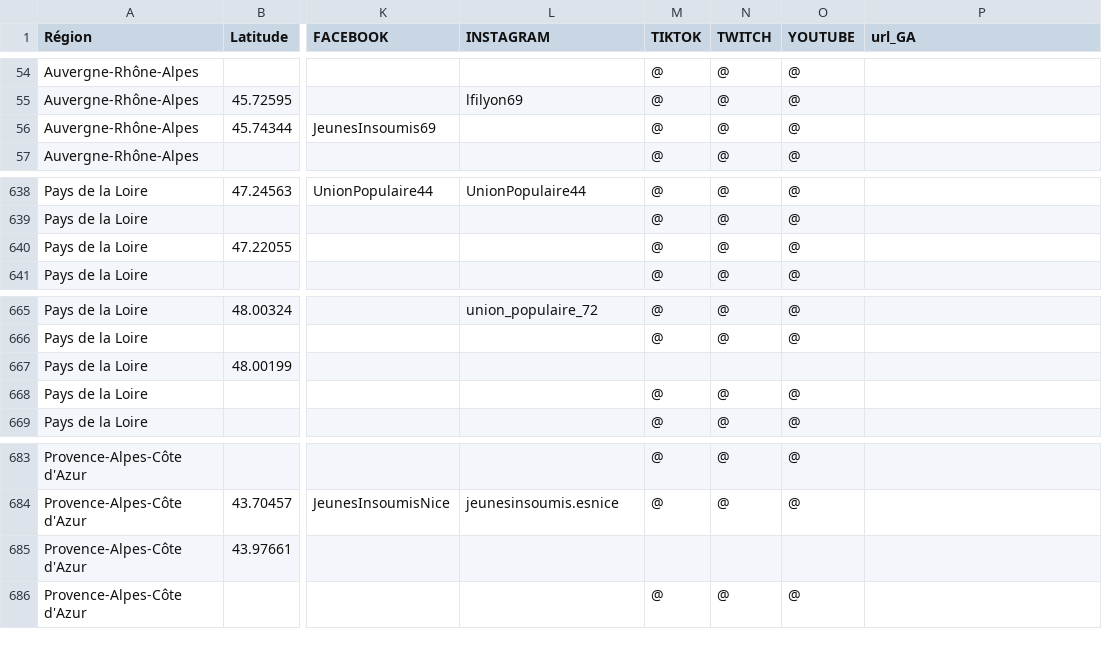
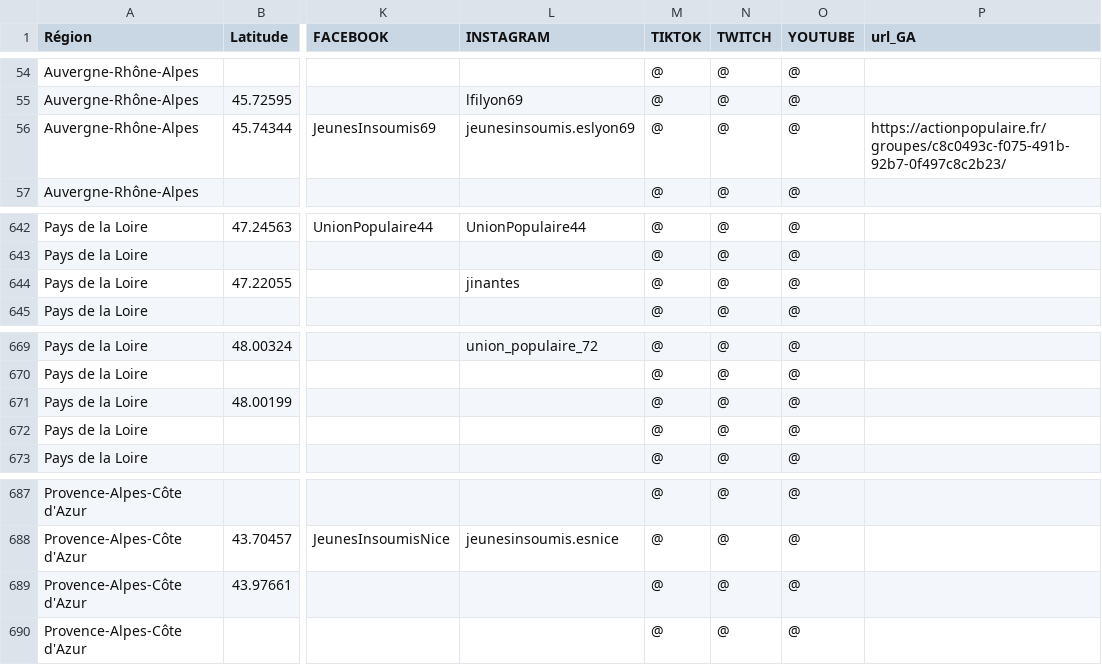
Before and after one commit to u4y0u/circo, a CSV file: circonscriptions.csv, drawn as a sheet; only a part is shown, gaps mark what is left out; addresses are those after the commit; the diff covers the shown part only; the diff names each change by its address in the sheet, - before the commit and + after, or states it on an @@ line.

```diff
--- a/circonscriptions.csv
+++ b/circonscriptions.csv
-L56 (INSTAGRAM): (empty)
+L56 (INSTAGRAM): jeunesinsoumis.eslyon69
-P56 (url_GA): (empty)
+P56 (url_GA): https://actionpopulaire.fr/groupes/c8c0493c-f075-491b-92b7-0f497c8c2b23/
-L644 (INSTAGRAM): (empty)
+L644 (INSTAGRAM): jinantes
-M671 (TIKTOK): (empty)
+M671 (TIKTOK): @
-N671 (TWITCH): (empty)
+N671 (TWITCH): @
-O671 (YOUTUBE): (empty)
+O671 (YOUTUBE): @
-M689 (TIKTOK): (empty)
+M689 (TIKTOK): @
-N689 (TWITCH): (empty)
+N689 (TWITCH): @
-O689 (YOUTUBE): (empty)
+O689 (YOUTUBE): @
```
Also changed, not shown: 6 added rows and 26 edited cells elsewhere in this file, 2 other files.
